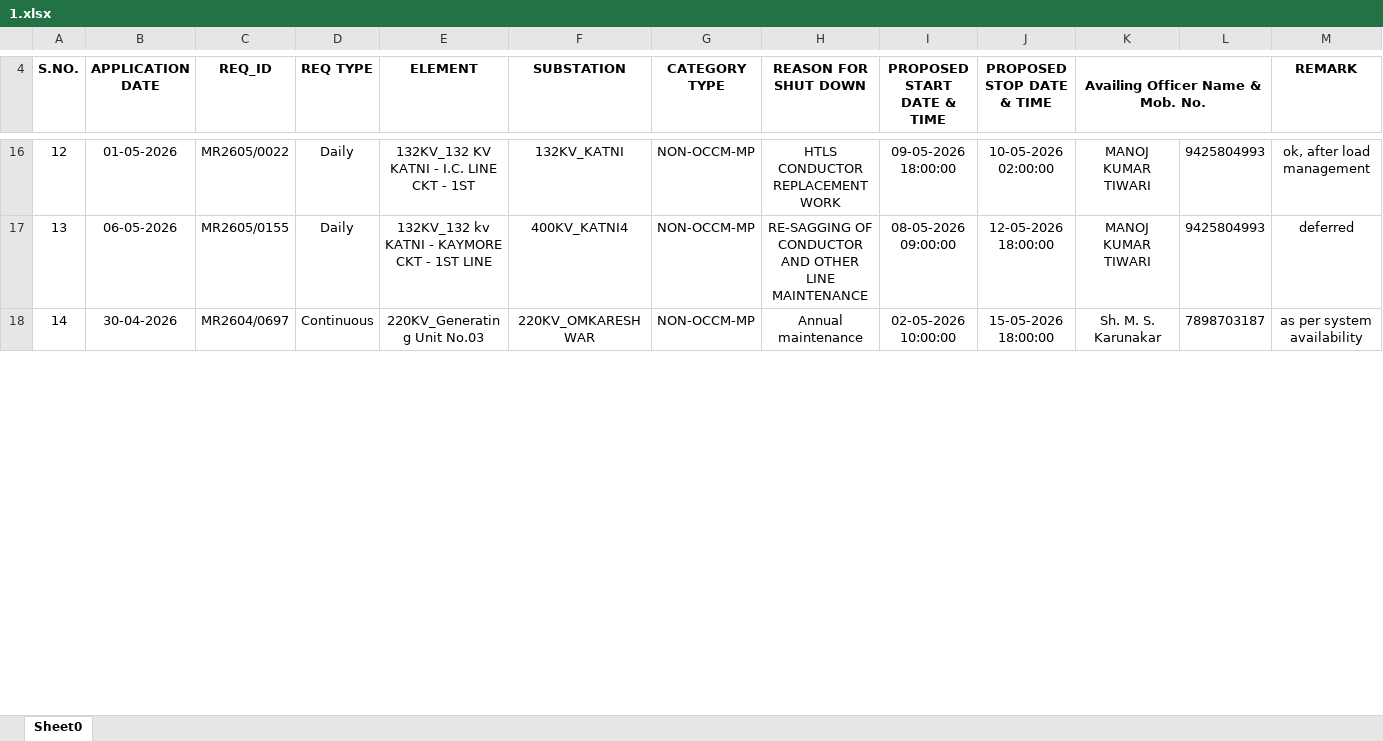
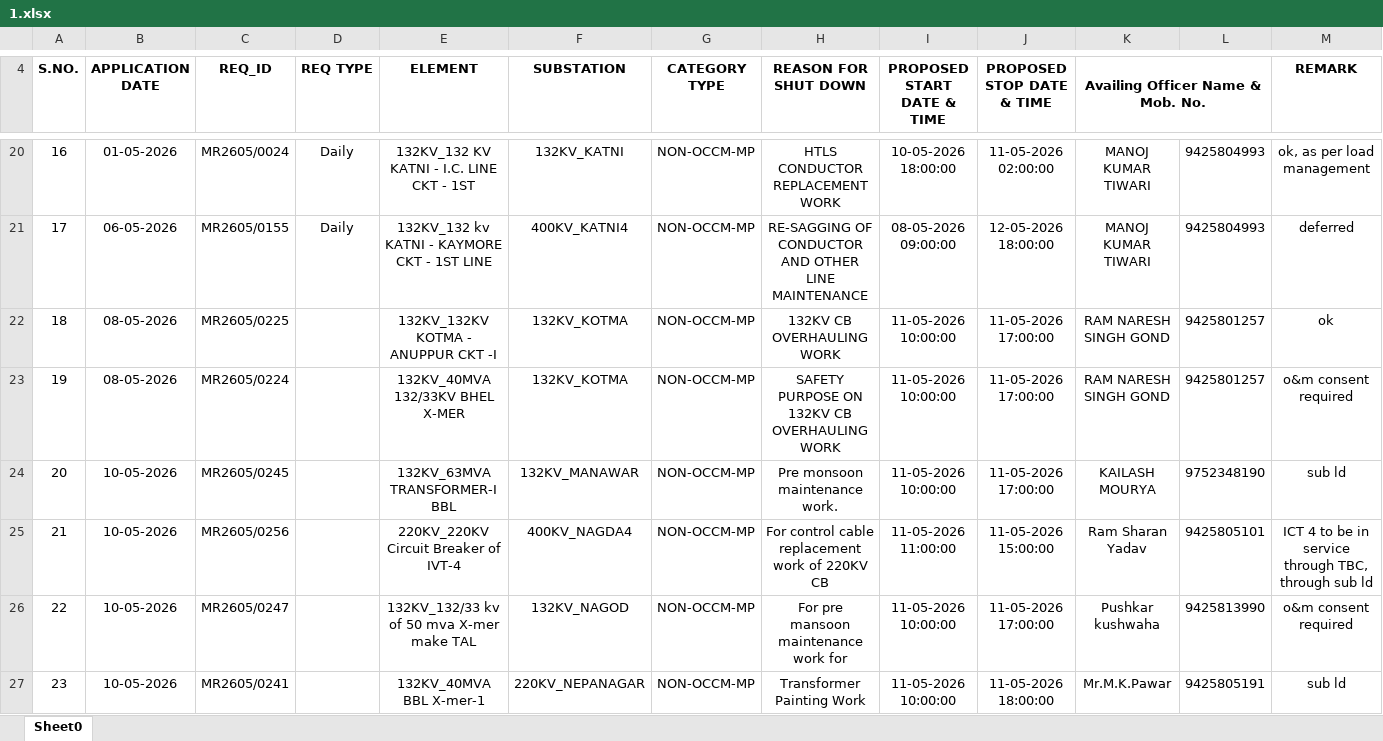
Before and after one commit to SLDCMP/shutdown, an Excel workbook: 1.xlsx, sheet Sheet0, drawn as a sheet; only a part is shown, gaps mark what is left out; the shorter side is filled out with more unchanged rows; values as stored, in another font and other column widths than the file's, no borders; charts and pictures not drawn; addresses are those after the commit; the diff covers the shown part only; the diff names each change by its address in the sheet, - before the commit and + after, or states it on an @@ line.

```diff
--- a/1.xlsx (sheet Sheet0)
+++ b/1.xlsx (sheet Sheet0)
@@ column A (S.NO.) renumbered between rows 10 and 50 @@
-C20 (REQ_ID): MR2605/0022
+C20 (REQ_ID): MR2605/0024
-I20 (PROPOSED START DATE & TIME): 09-05-2026 18:00:00
+I20 (PROPOSED START DATE & TIME): 10-05-2026 18:00:00
-J20 (PROPOSED STOP DATE & TIME): 10-05-2026 02:00:00
+J20 (PROPOSED STOP DATE & TIME): 11-05-2026 02:00:00
-M20 (REMARK): ok, after load management
+M20 (REMARK): ok, as per load management
+row 22: 18 | 08-05-2026 | MR2605/0225 |  | 132KV_132KV KOTMA - ANUPPUR CKT -I | 132KV_KOTMA | NON-OCCM-MP | 132KV CB OVERHAULING WORK | 11-05-2026 10:00:00 | 11-05-2026 17:00:00 | RAM NARESH SINGH GOND | 9425801257 | ok
+row 23: 19 | 08-05-2026 | MR2605/0224 |  | 132KV_40MVA 132/33KV BHEL X-MER | 132KV_KOTMA | NON-OCCM-MP | SAFETY PURPOSE ON 132KV CB OVERHAULING WORK | 11-05-2026 10:00:00 | 11-05-2026 17:00:00 | RAM NARESH SINGH GOND | 9425801257 | o&m consent required
+row 24: 20 | 10-05-2026 | MR2605/0245 |  | 132KV_63MVA TRANSFORMER-I BBL | 132KV_MANAWAR | NON-OCCM-MP | Pre monsoon maintenance work. | 11-05-2026 10:00:00 | 11-05-2026 17:00:00 | KAILASH MOURYA | 9752348190 | sub ld
+row 25: 21 | 10-05-2026 | MR2605/0256 |  | 220KV_220KV Circuit Breaker of IVT-4 | 400KV_NAGDA4 | NON-OCCM-MP | For control cable replacement work of 220KV CB | 11-05-2026 11:00:00 | 11-05-2026 15:00:00 | Ram Sharan Yadav | 9425805101 | ICT 4 to be in service through TBC, through sub ld
+row 26: 22 | 10-05-2026 | MR2605/0247 |  | 132KV_132/33 kv of 50 mva X-mer make TAL | 132KV_NAGOD | NON-OCCM-MP | For pre mansoon maintenance work for | 11-05-2026 10:00:00 | 11-05-2026 17:00:00 | Pushkar kushwaha | 9425813990 | o&m consent required
+row 27: 23 | 10-05-2026 | MR2605/0241 |  | 132KV_40MVA BBL X-mer-1 | 220KV_NEPANAGAR | NON-OCCM-MP | Transformer Painting Work | 11-05-2026 10:00:00 | 11-05-2026 18:00:00 | Mr.M.K.Pawar | 9425805191 | sub ld
```
Also changed, not shown: 25 added rows, 11 removed rows and 46 edited cells elsewhere in this sheet, charts or pictures.
